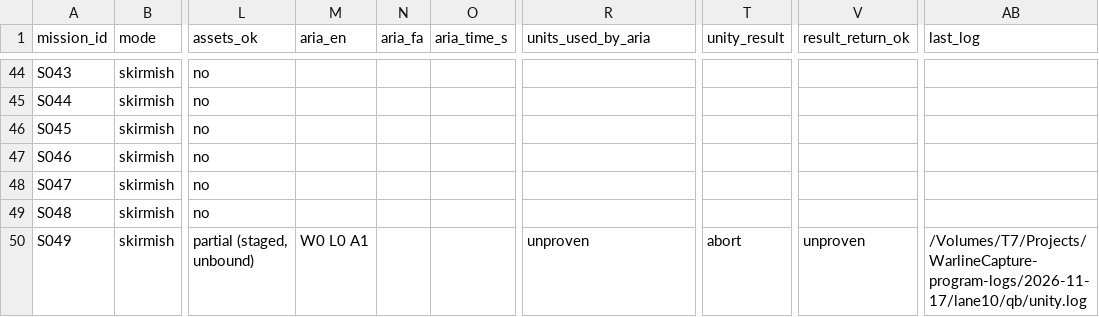
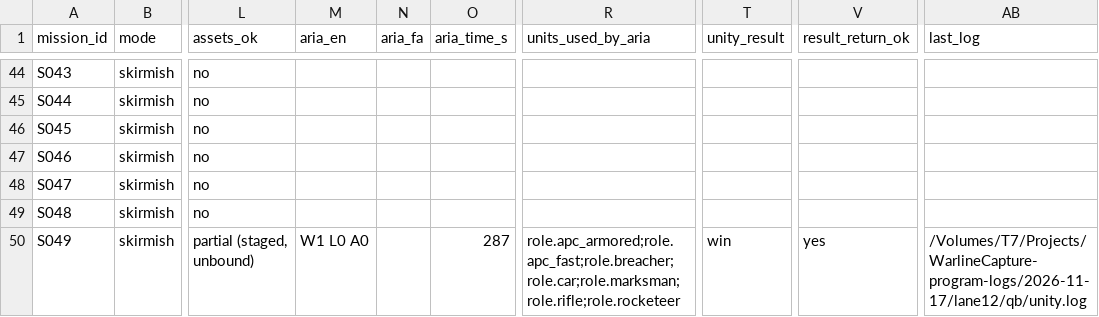
Before and after one commit to farhad2na2/WarlineCapture, a CSV file: Design/Orchestration/missions.csv, drawn as a sheet; only a part is shown, gaps mark what is left out; the diff covers the shown part only; the diff names each change by its address in the sheet, - before the commit and + after, or states it on an @@ line.

```diff
--- a/Design/Orchestration/missions.csv
+++ b/Design/Orchestration/missions.csv
-M50 (aria_en): W0 L0 A1
+M50 (aria_en): W1 L0 A0
-O50 (aria_time_s): (empty)
+O50 (aria_time_s): 287
-R50 (units_used_by_aria): unproven
+R50 (units_used_by_aria): role.apc_armored;role.apc_fast;role.breacher;role.car;role.marksman;role.rifle;role.rocketeer
-T50 (unity_result): abort
+T50 (unity_result): win
-V50 (result_return_ok): unproven
+V50 (result_return_ok): yes
-AB50 (last_log): /Volumes/T7/Projects/WarlineCapture-program-logs/2026-11-17/lane10/qb/unity.log
+AB50 (last_log): /Volumes/T7/Projects/WarlineCapture-program-logs/2026-11-17/lane12/qb/unity.log
```
Also changed, not shown: 6 edited cells elsewhere in this file, 1 other file.
